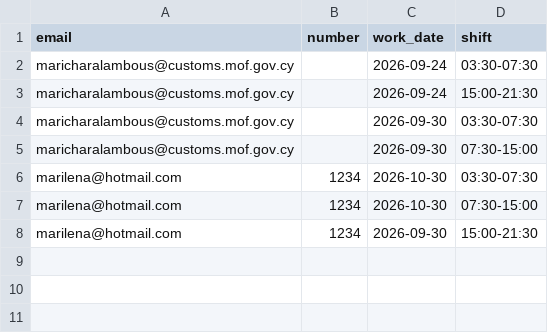
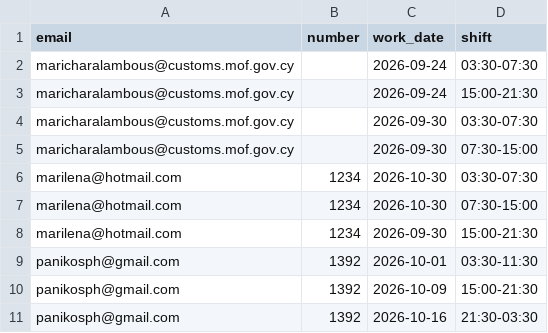
Before and after one commit to HackEmployees/PROGRAM, a CSV file: availability.csv, drawn as a sheet.

Commit message:
Ενημέρωση διαθεσιμότητας

```diff
--- a/availability.csv
+++ b/availability.csv
@@ -8 +8,4 @@ marilena@hotmail.com,1234,2026-10-30,07:30-15:00
 marilena@hotmail.com,1234,2026-09-30,15:00-21:30
+panikosph@gmail.com,1392,2026-10-01,03:30-11:30
+panikosph@gmail.com,1392,2026-10-09,15:00-21:30
+panikosph@gmail.com,1392,2026-10-16,21:30-03:30
```
